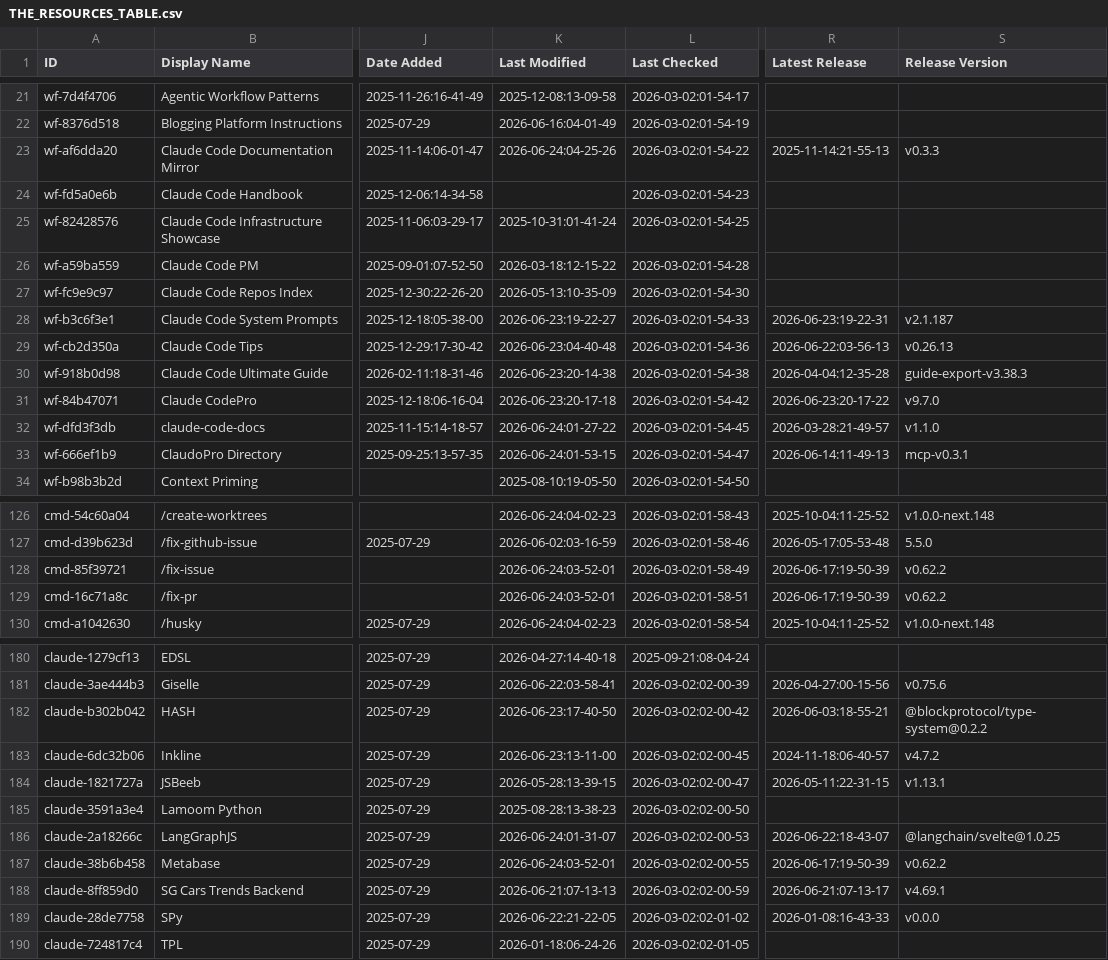
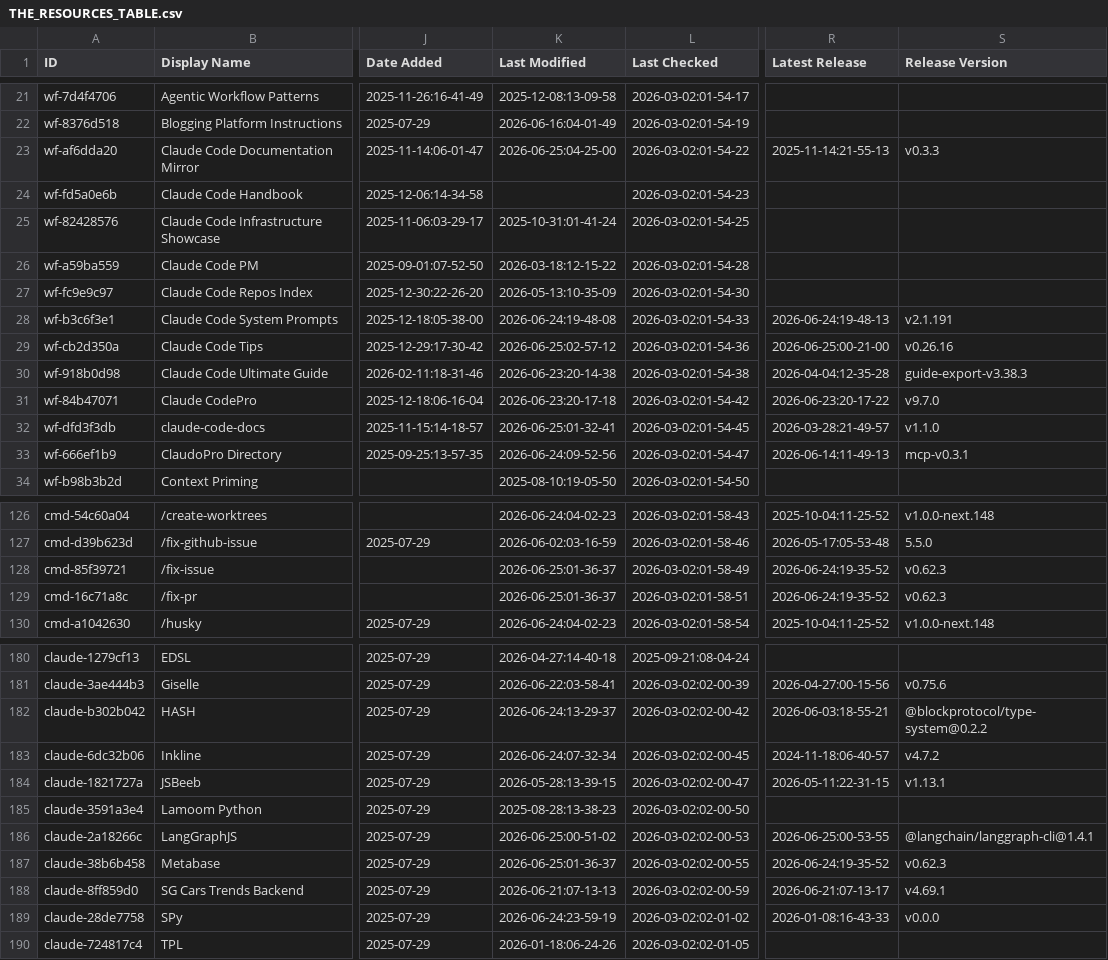
Before and after one commit to Vibe-Marketer/awesome-claude-code, a CSV file: THE_RESOURCES_TABLE.csv, drawn as a sheet; only a part is shown, gaps mark what is left out; the diff covers the shown part only; the diff names each change by its address in the sheet, - before the commit and + after, or states it on an @@ line.

```diff
--- a/THE_RESOURCES_TABLE.csv
+++ b/THE_RESOURCES_TABLE.csv
-K23 (Last Modified): 2026-06-24:04-25-26
+K23 (Last Modified): 2026-06-25:04-25-00
-K28 (Last Modified): 2026-06-23:19-22-27
+K28 (Last Modified): 2026-06-24:19-48-08
-R28 (Latest Release): 2026-06-23:19-22-31
+R28 (Latest Release): 2026-06-24:19-48-13
-S28 (Release Version): v2.1.187
+S28 (Release Version): v2.1.191
-K29 (Last Modified): 2026-06-23:04-40-48
+K29 (Last Modified): 2026-06-25:02-57-12
-R29 (Latest Release): 2026-06-22:03-56-13
+R29 (Latest Release): 2026-06-25:00-21-00
-S29 (Release Version): v0.26.13
+S29 (Release Version): v0.26.16
-K32 (Last Modified): 2026-06-24:01-27-22
+K32 (Last Modified): 2026-06-25:01-32-41
-K33 (Last Modified): 2026-06-24:01-53-15
+K33 (Last Modified): 2026-06-24:09-52-56
-K128:K129 (Last Modified): 2026-06-24:03-52-01
+K128:K129 (Last Modified): 2026-06-25:01-36-37
-R128:R129 (Latest Release): 2026-06-17:19-50-39
+R128:R129 (Latest Release): 2026-06-24:19-35-52
-S128:S129 (Release Version): v0.62.2
+S128:S129 (Release Version): v0.62.3
-K182 (Last Modified): 2026-06-23:17-40-50
+K182 (Last Modified): 2026-06-24:13-29-37
-K183 (Last Modified): 2026-06-23:13-11-00
+K183 (Last Modified): 2026-06-24:07-32-34
-K186 (Last Modified): 2026-06-24:01-31-07
+K186 (Last Modified): 2026-06-25:00-51-02
-R186 (Latest Release): 2026-06-22:18-43-07
+R186 (Latest Release): 2026-06-25:00-53-55
-S186 (Release Version): @langchain/svelte@1.0.25
+S186 (Release Version): @langchain/langgraph-cli@1.4.1
-K187 (Last Modified): 2026-06-24:03-52-01
+K187 (Last Modified): 2026-06-25:01-36-37
-R187 (Latest Release): 2026-06-17:19-50-39
+R187 (Latest Release): 2026-06-24:19-35-52
-S187 (Release Version): v0.62.2
+S187 (Release Version): v0.62.3
-K189 (Last Modified): 2026-06-22:21-22-05
+K189 (Last Modified): 2026-06-24:23-59-19
```
Also changed, not shown: 18 edited cells elsewhere in this file.
